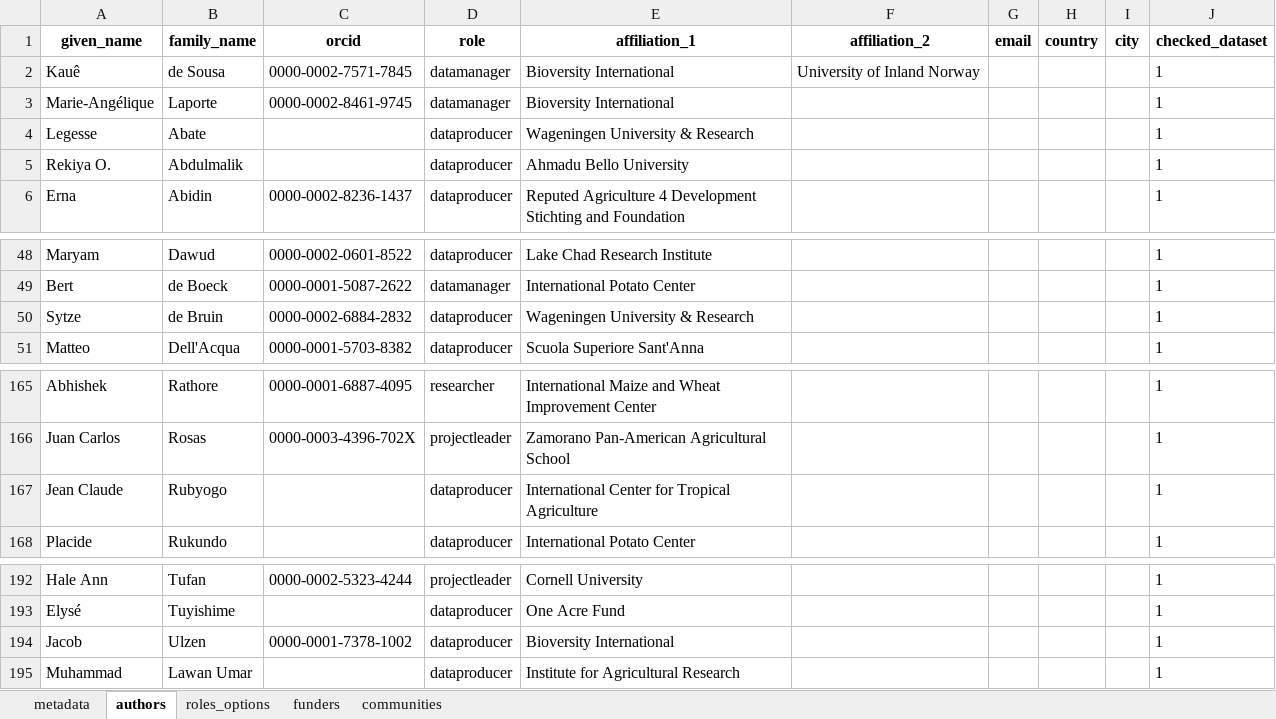
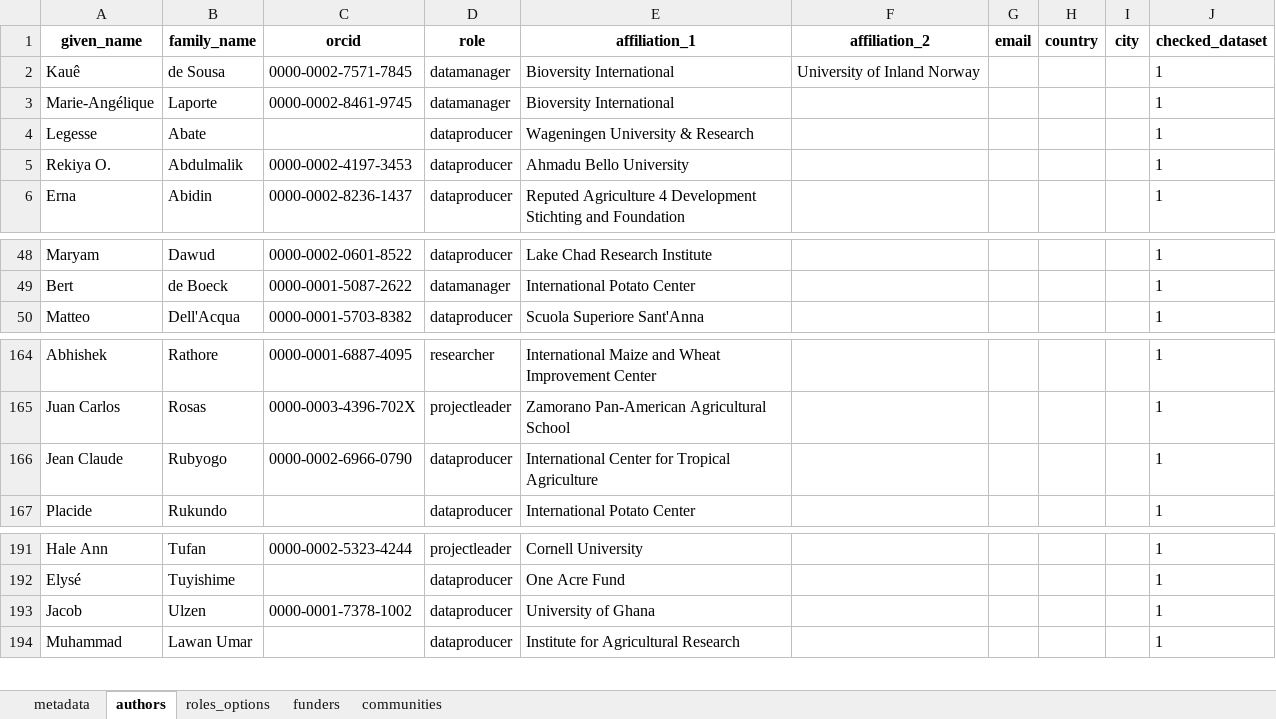
Before and after one commit to AgrDataSci/tricot-data, an Excel workbook: metadata/project-metadata.xlsx, sheet authors, drawn as a sheet; only a part is shown, gaps mark what is left out; values as stored, in another font and other column widths than the file's, no borders; removed rows and columns are numbered as before the commit, all else as after; the diff names each change by its address in the sheet, - before the commit and + after, or states it on an @@ line.

```diff
--- a/metadata/project-metadata.xlsx (sheet authors)
+++ b/metadata/project-metadata.xlsx (sheet authors)
-C5 (orcid): (empty)
+C5 (orcid): 0000-0002-4197-3453
-row 50: Sytze | de Bruin | 0000-0002-6884-2832 | dataproducer | Wageningen University & Research |  |  |  |  | 1
-C166 (orcid): (empty)
+C166 (orcid): 0000-0002-6966-0790
-E193 (affiliation_1): Bioversity International
+E193 (affiliation_1): University of Ghana
```
Also changed, not shown: 50 other files.
